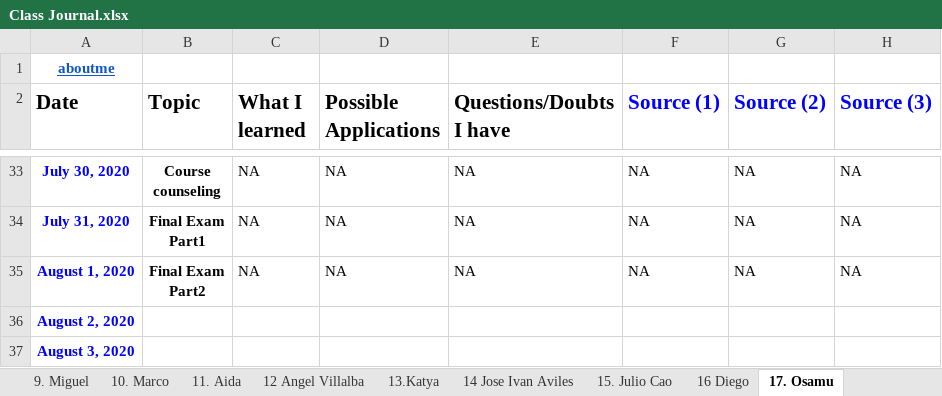
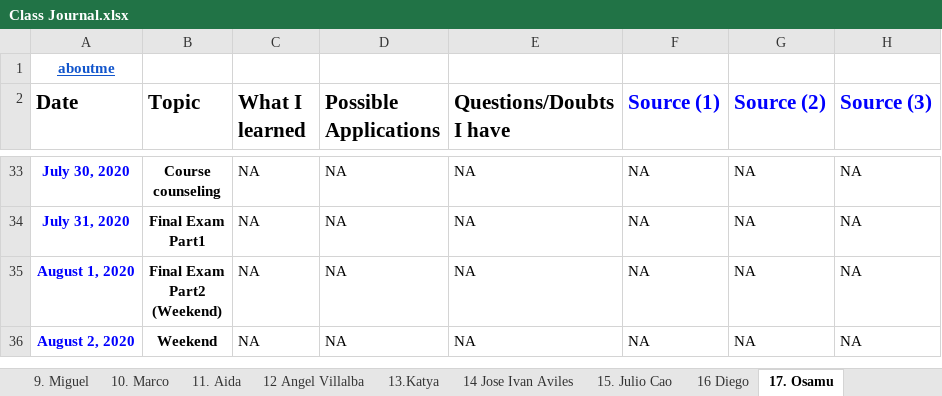
Before and after one commit to KiraSensei13/MNT_ITESM_courses, an Excel workbook: 3a.1.PlasticsAndCompositesEngineering/Class Journal.xlsx, sheet 17. Osamu, drawn as a sheet; only a part is shown, gaps mark what is left out; values as stored, in another font and other column widths than the file's, no borders; charts and pictures not drawn; ↵ is a line break in a cell; the diff names each change by its address in the sheet, - before the commit and + after, or states it on an @@ line.

```diff
--- a/3a.1.PlasticsAndCompositesEngineering/Class Journal.xlsx (sheet 17. Osamu)
+++ b/3a.1.PlasticsAndCompositesEngineering/Class Journal.xlsx (sheet 17. Osamu)
-B35 (Topic): Final Exam ↵ Part2
+B35 (Topic): Final Exam ↵ Part2 ↵ (Weekend)
-B36 (Topic): (empty)
+B36 (Topic): Weekend
-C36 (What I learned): (empty)
+C36 (What I learned): NA
-D36 (Possible Applications): (empty)
+D36 (Possible Applications): NA
-E36 (Questions/Doubts I have): (empty)
+E36 (Questions/Doubts I have): NA
-F36 (Source (1)): (empty)
+F36 (Source (1)): NA
-G36 (Source (2)): (empty)
+G36 (Source (2)): NA
-H36 (Source (3)): (empty)
+H36 (Source (3)): NA
-row 37: August 3, 2020
```
Also changed, not shown: 3a.1.PlasticsAndCompositesEngineering/8_FinalTerm/CauseEffectCompilation.xlsx, 23 other files.
